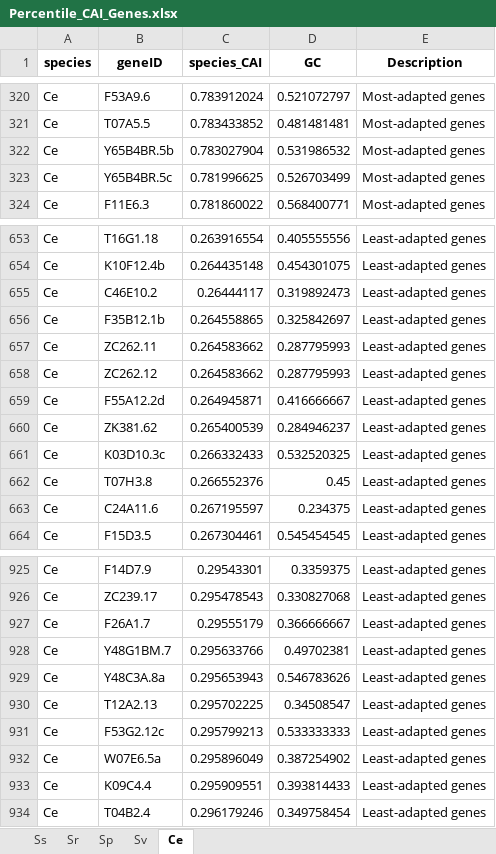
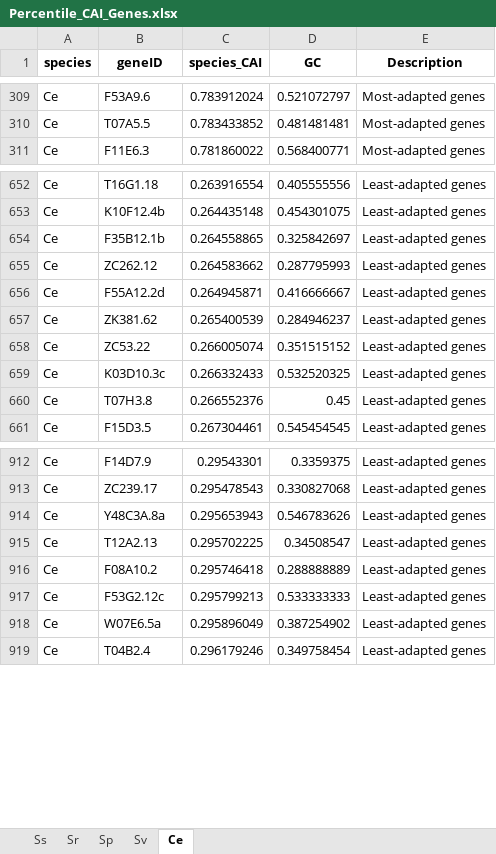
Before and after one commit to HallemLab/Bryant-and-Hallem-2021, an Excel workbook: Analysis/Outputs/Percentile_CAI_Genes.xlsx, sheet Ce, drawn as a sheet; only a part is shown, gaps mark what is left out; values as stored, in another font and other column widths than the file's, no borders; removed rows and columns are numbered as before the commit, all else as after; the diff covers the shown part only; the diff names each change by its address in the sheet, - before the commit and + after, or states it on an @@ line.

```diff
--- a/Analysis/Outputs/Percentile_CAI_Genes.xlsx (sheet Ce)
+++ b/Analysis/Outputs/Percentile_CAI_Genes.xlsx (sheet Ce)
-row 322: Ce | Y65B4BR.5b | 0.783027904 | 0.531986532 | Most-adapted genes
-row 323: Ce | Y65B4BR.5c | 0.781996625 | 0.526703499 | Most-adapted genes
-row 655: Ce | C46E10.2 | 0.26444117 | 0.319892473 | Least-adapted genes
-row 657: Ce | ZC262.11 | 0.264583662 | 0.287795993 | Least-adapted genes
+row 658: Ce | ZC53.22 | 0.266005074 | 0.351515152 | Least-adapted genes
-row 663: Ce | C24A11.6 | 0.267195597 | 0.234375 | Least-adapted genes
-row 927: Ce | F26A1.7 | 0.29555179 | 0.366666667 | Least-adapted genes
-row 928: Ce | Y48G1BM.7 | 0.295633766 | 0.49702381 | Least-adapted genes
+row 916: Ce | F08A10.2 | 0.295746418 | 0.288888889 | Least-adapted genes
-row 933: Ce | K09C4.4 | 0.295909551 | 0.393814433 | Least-adapted genes
```
Also changed, not shown: 41 added rows, 40 removed rows and 12 edited cells elsewhere in this sheet, Analysis/Outputs/Commonly_Enriched_GO_Terms.xlsx, Analysis/Outputs/Percentile_GO_Analysis.xlsx, 23 other files.
